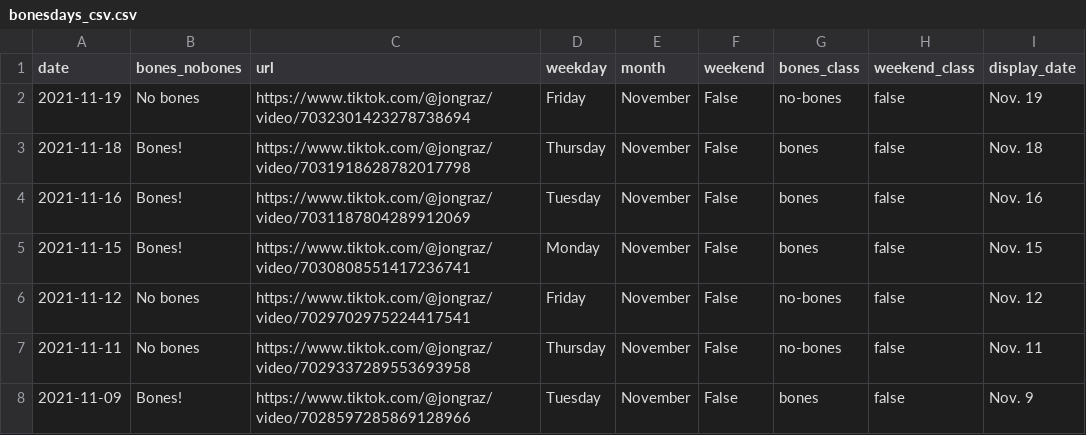
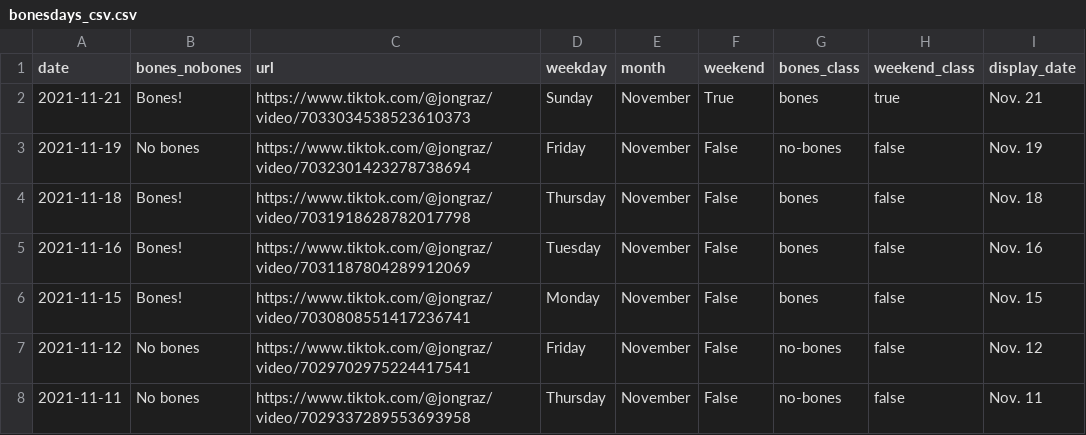
Before and after one commit to stiles/noodle-tracker, a CSV file: _data/bonesdays_csv.csv, drawn as a sheet; only a part is shown; the shorter side is filled out with more unchanged rows; the diff names each change by its address in the sheet, - before the commit and + after, or states it on an @@ line.

```diff
--- a/_data/bonesdays_csv.csv
+++ b/_data/bonesdays_csv.csv
+row 2: 2021-11-21 | Bones! | https://www.tiktok.com/@jongraz/video/7033034538523610373 | Sunday | November | True | bones | true | Nov. 21
```
Also changed, not shown: 4 other files.
